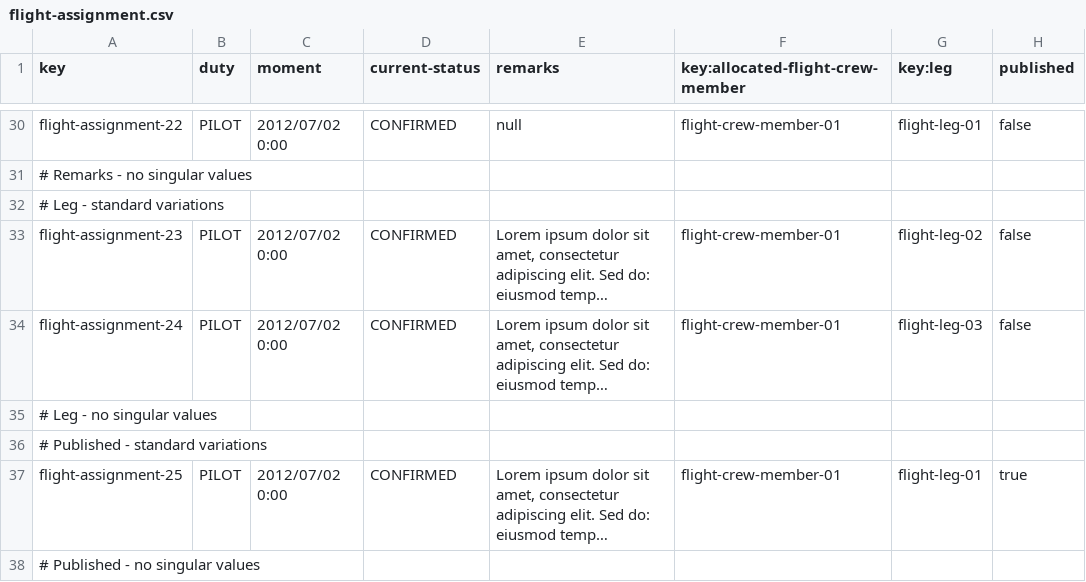
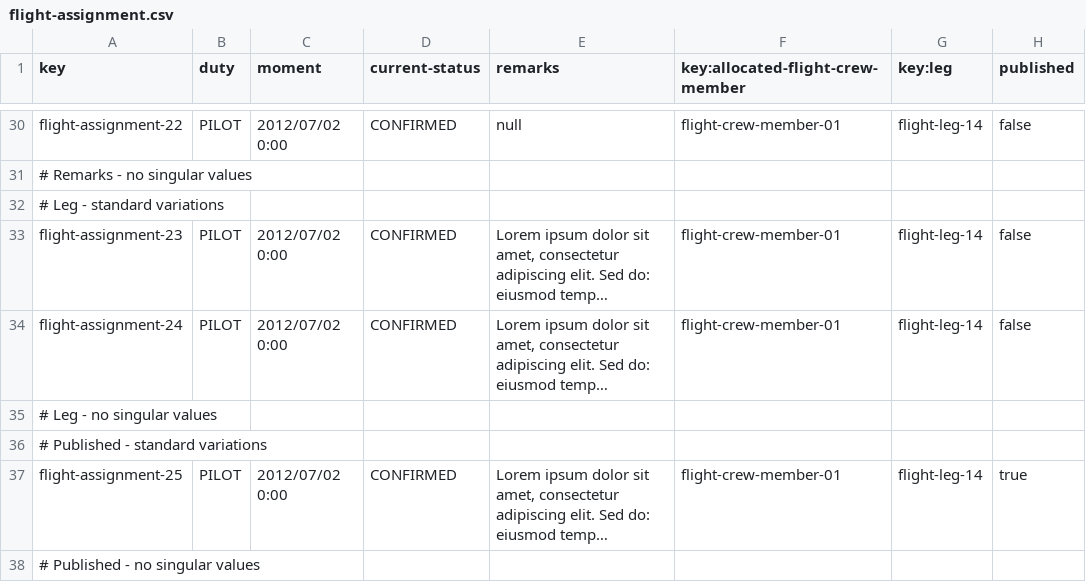
Before and after one commit to mquirosq/Acme-ANS-D04, a CSV file: src/main/resources/WEB-INF/data/sample/flight-assignment.csv, drawn as a sheet; only a part is shown, gaps mark what is left out; long unchanged cells end in …; the diff covers the shown part only; the diff names each change by its address in the sheet, - before the commit and + after, or states it on an @@ line.

Commit message:
Fix authorisation methods in flight assignment features

```diff
--- a/src/main/resources/WEB-INF/data/sample/flight-assignment.csv
+++ b/src/main/resources/WEB-INF/data/sample/flight-assignment.csv
-G30 (key:leg): flight-leg-01
+G30 (key:leg): flight-leg-14
-G33 (key:leg): flight-leg-02
+G33 (key:leg): flight-leg-14
-G34 (key:leg): flight-leg-03
+G34 (key:leg): flight-leg-14
-G37 (key:leg): flight-leg-01
+G37 (key:leg): flight-leg-14
```
Also changed, not shown: 21 edited cells elsewhere in this file, 6 other files.
